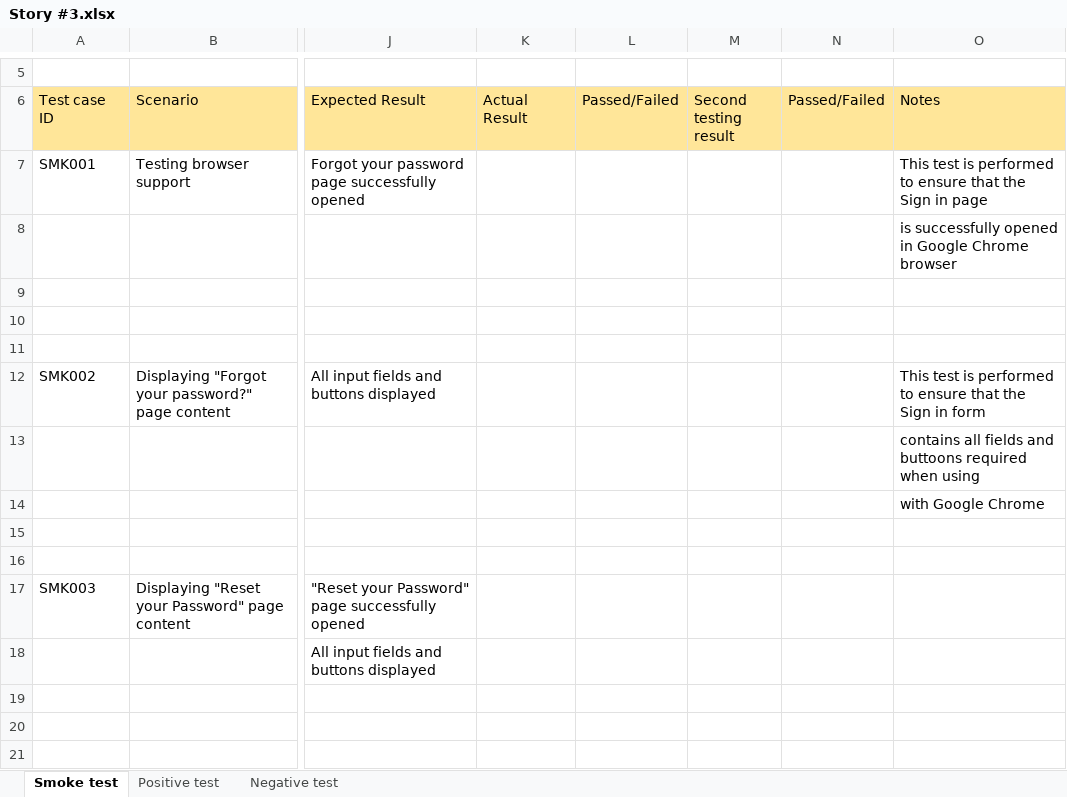
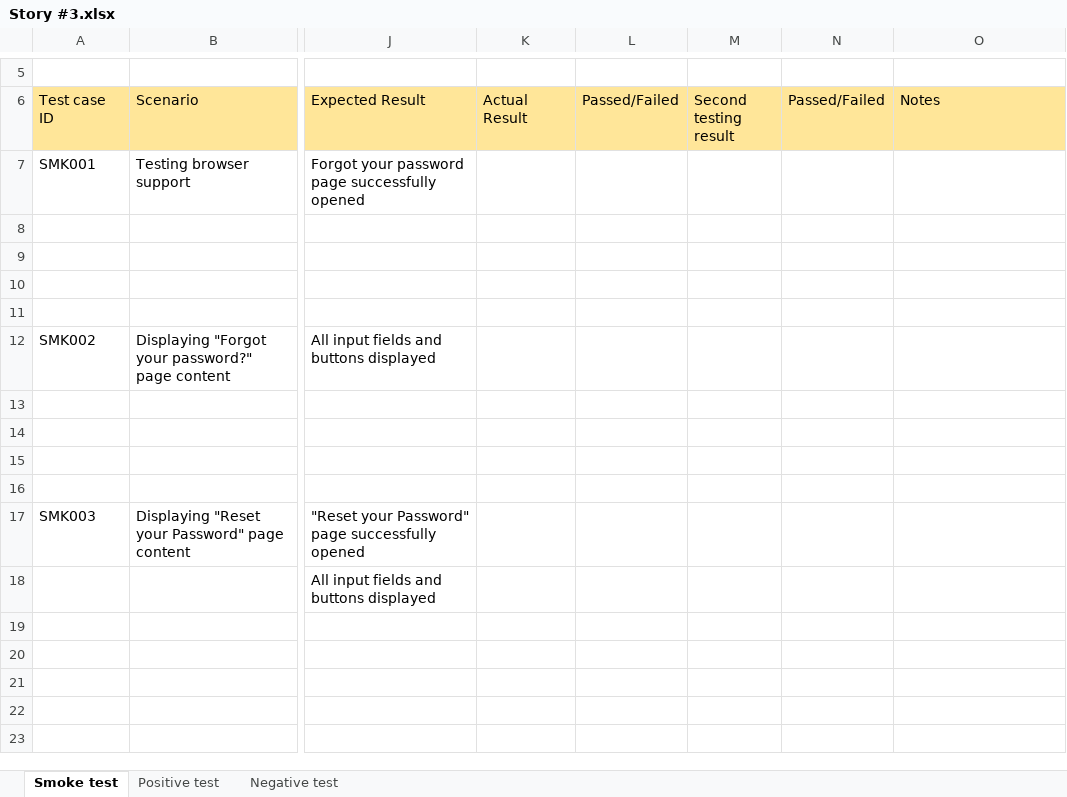
Before and after one commit to ednakico/Edna-Kico-Softray-Sprint, an Excel workbook: Assignment 1/Story #3.xlsx, sheet Smoke test, drawn as a sheet; only a part is shown, gaps mark what is left out; the shorter side is filled out with more unchanged rows; values as stored, in another font and other column widths than the file's, no borders; the diff names each change by its address in the sheet, - before the commit and + after, or states it on an @@ line.

```diff
--- a/Assignment 1/Story #3.xlsx (sheet Smoke test)
+++ b/Assignment 1/Story #3.xlsx (sheet Smoke test)
-O7 (Notes): This test is performed to ensure that the Sign in page
+O7 (Notes): (empty)
-O8 (Notes): is successfully opened in Google Chrome browser
+O8 (Notes): (empty)
-O12 (Notes): This test is performed to ensure that the Sign in form
+O12 (Notes): (empty)
-O13 (Notes): contains all fields and buttoons required when using
+O13 (Notes): (empty)
-O14 (Notes): with Google Chrome
+O14 (Notes): (empty)
```
Also changed, not shown: Assignment 1/Story #1.xlsx, Assignment 1/Story #2.xlsx.
